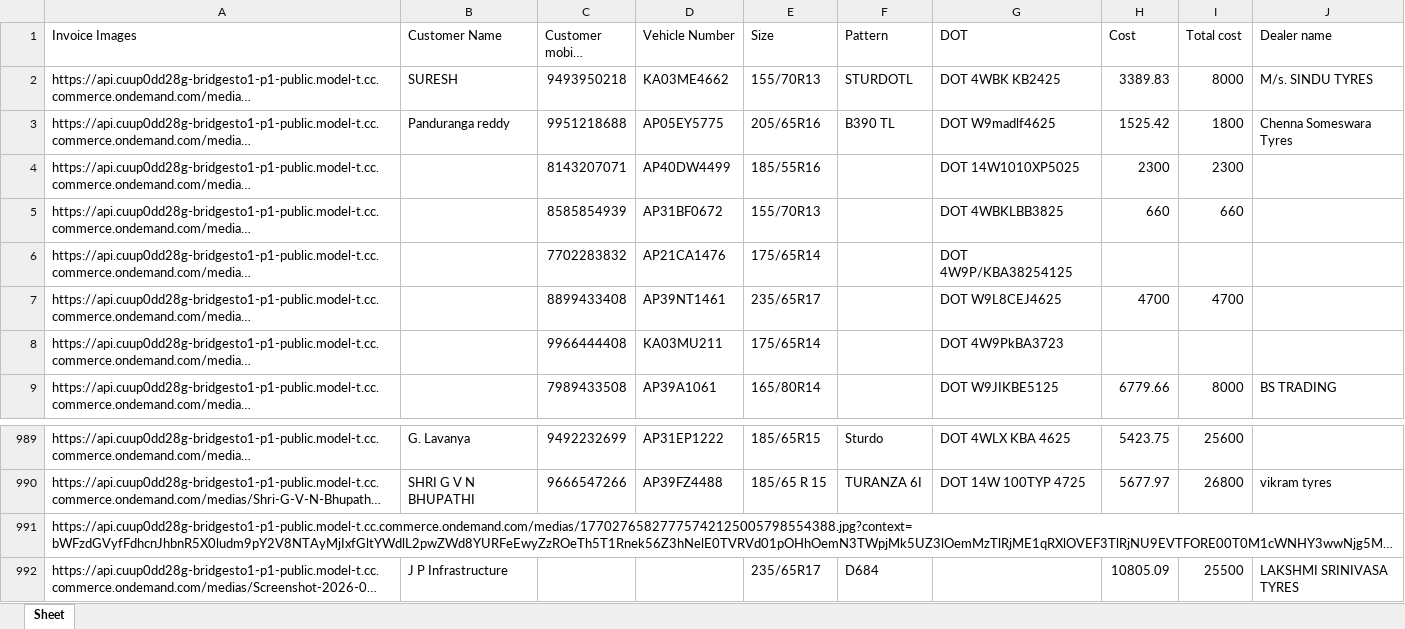
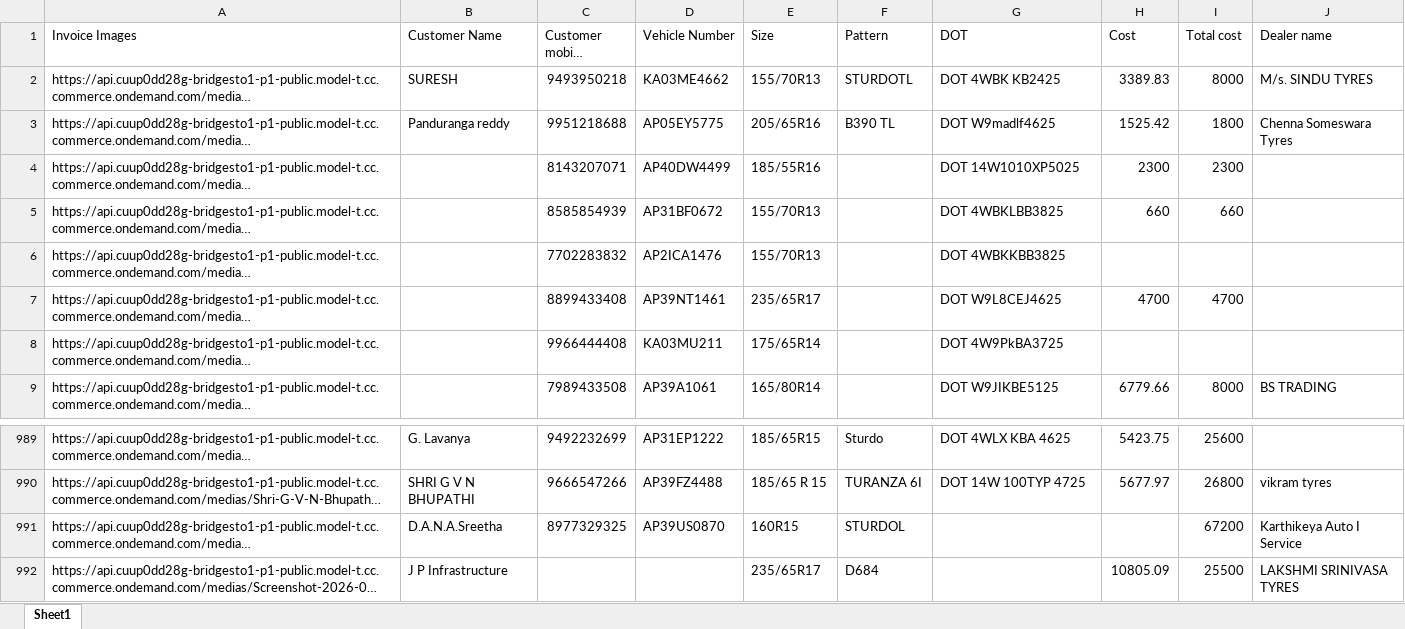
Before and after one commit to GloriousKrrish/Agentic-Ai-Img-Data-Extraction-BSID, an Excel workbook: Invoice_data_capture.xlsx, sheet Sheet1, drawn as a sheet; only a part is shown, gaps mark what is left out; long unchanged cells end in …; values as stored, in another font and other column widths than the file's, no borders; the diff names each change by its address in the sheet, - before the commit and + after, or states it on an @@ line.

```diff
--- a/Invoice_data_capture.xlsx (sheet Sheet1)
+++ b/Invoice_data_capture.xlsx (sheet Sheet1)
-sheet tab: Sheet
+sheet tab: Sheet1
-D6 (Vehicle Number): AP21CA1476
+D6 (Vehicle Number): AP2ICA1476
-E6 (Size): 175/65R14
+E6 (Size): 155/70R13
-G6 (DOT): DOT 4W9P/KBA38254125
+G6 (DOT): DOT 4WBKKBB3825
-G8 (DOT): DOT 4W9PkBA3723
+G8 (DOT): DOT 4W9PkBA3725
-B991 (Customer Name): (empty)
+B991 (Customer Name): D.A.N.A.Sreetha
-C991 (Customer mobile Number): (empty)
+C991 (Customer mobile Number): 8977329325
-D991 (Vehicle Number): (empty)
+D991 (Vehicle Number): AP39US0870
-E991 (Size): (empty)
+E991 (Size): 160R15
-F991 (Pattern): (empty)
+F991 (Pattern): STURDOL
-I991 (Total cost): (empty)
+I991 (Total cost): 67200
-J991 (Dealer name): (empty)
+J991 (Dealer name): Karthikeya Auto I Service
```
Also changed, not shown: 10 other files.
